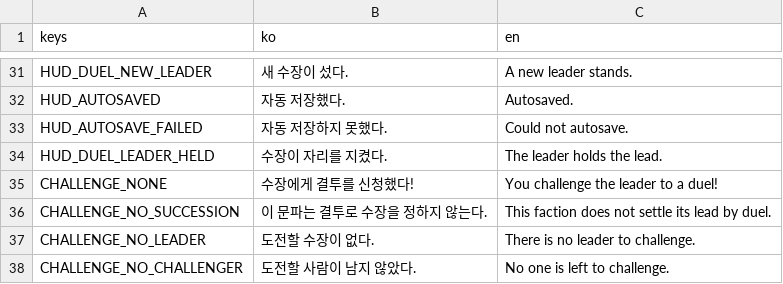
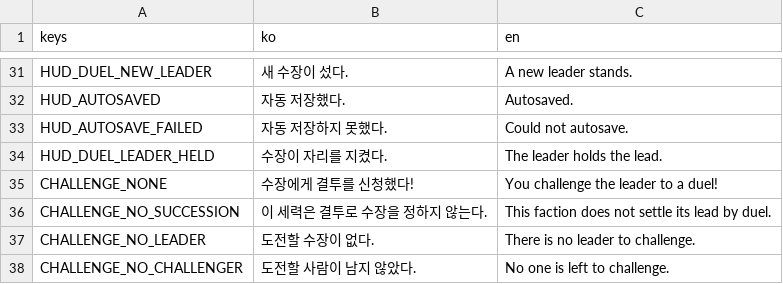
Before and after one commit to garamsh/murim-24, a CSV file: hud/hud.csv, drawn as a sheet; only a part is shown, gaps mark what is left out.

Commit message:
fix: name a faction, not a sect, in the duel refusal's Korean word

```diff
--- a/hud/hud.csv
+++ b/hud/hud.csv
@@ -35,3 +35,3 @@ HUD_DUEL_LEADER_HELD,수장이 자리를 지켰다.,The leader holds the lead.
 CHALLENGE_NONE,수장에게 결투를 신청했다!,You challenge the leader to a duel!
-CHALLENGE_NO_SUCCESSION,이 문파는 결투로 수장을 정하지 않는다.,This faction does not settle its lead by duel.
+CHALLENGE_NO_SUCCESSION,이 세력은 결투로 수장을 정하지 않는다.,This faction does not settle its lead by duel.
 CHALLENGE_NO_LEADER,도전할 수장이 없다.,There is no leader to challenge.
```
